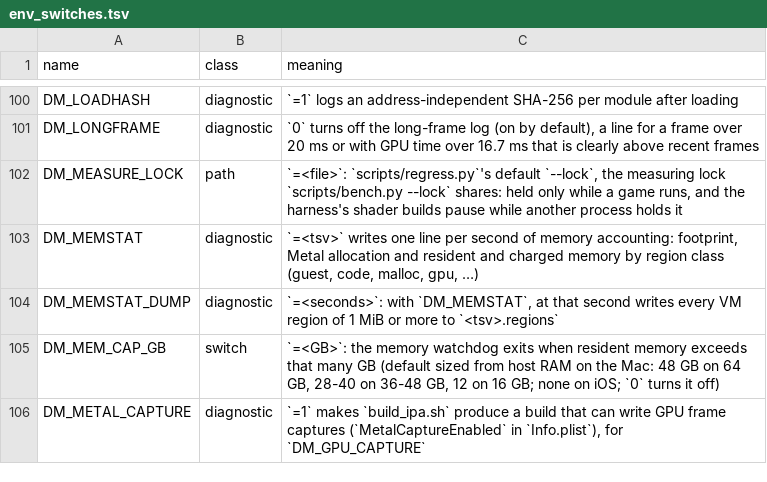
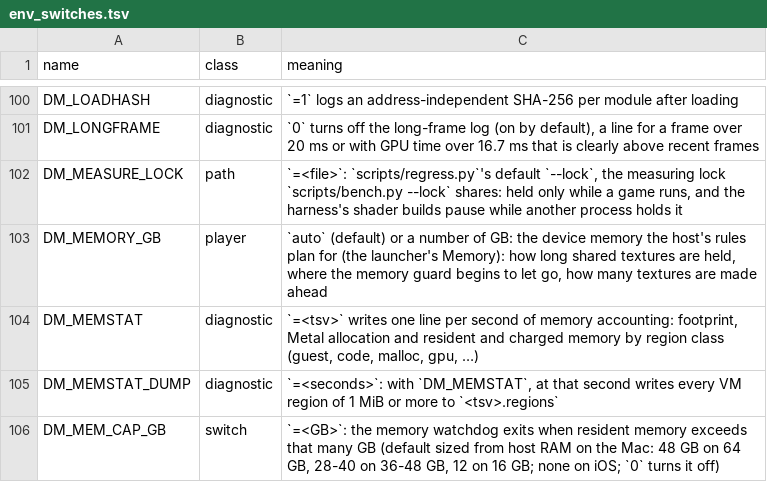
Before and after one commit to Fasen24-AI/swordboiMacNative, a TSV file: docs/env_switches.tsv, drawn as a sheet; only a part is shown, gaps mark what is left out; the shorter side is filled out with more unchanged rows; the diff names each change by its address in the sheet, - before the commit and + after, or states it on an @@ line.

```diff
--- a/docs/env_switches.tsv
+++ b/docs/env_switches.tsv
+row 103: DM_MEMORY_GB | player | `auto` (default) or a number of GB: the device memory the host's rules plan for (the launcher's Memory): how long shared textures are held, where the memory guard begins to let go, how many textures are made ahead
```
Also changed, not shown: dm/games/settings.tsv, 3 other files.
